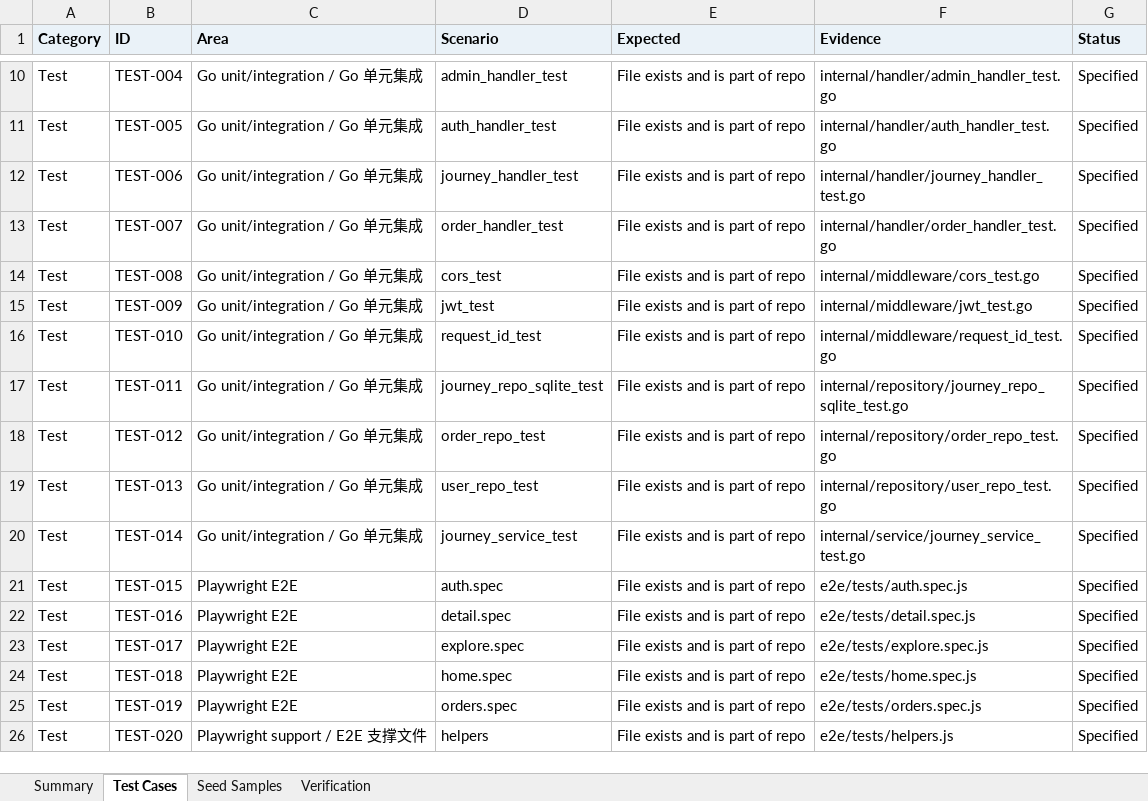
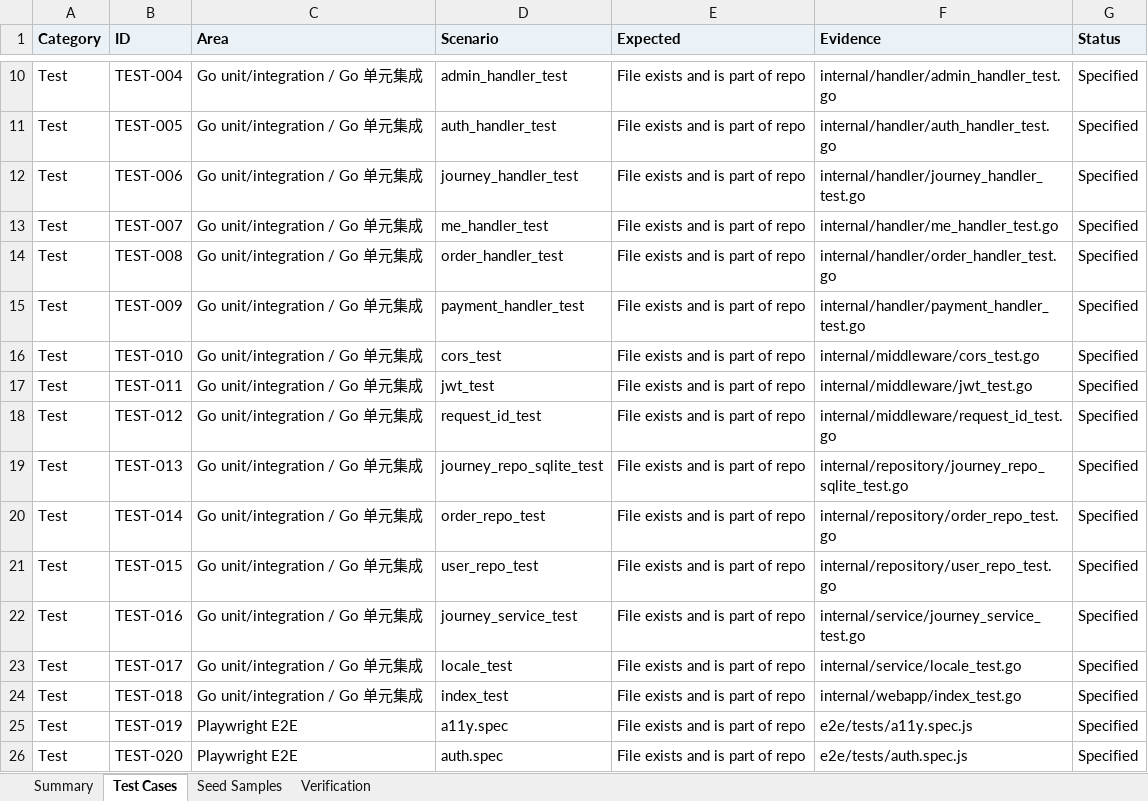
Before and after one commit to LibertychaserUS/100-journeys, an Excel workbook: app.xlsx, sheet Test Cases, drawn as a sheet; only a part is shown, gaps mark what is left out; values as stored, in another font and other column widths than the file's, no borders; the diff covers the shown part only; the diff names each change by its address in the sheet, - before the commit and + after, or states it on an @@ line.

Commit message:
docs: design spec, API contract and test matrix for the redesign
- DDD-spec rewritten for the Lantern Night system (role rules, contrast table,
  page contract, checkout and routing behaviour)
- api-contract: ?lang, locale, saved journeys, MBTI, recharge tiers and bonus
- SDD/TDD: new requirements and test IDs; regenerated docs/generated + app.xlsx
- README: both themes and bilingual UI, 63 Playwright tests

```diff
--- a/app.xlsx (sheet Test Cases)
+++ b/app.xlsx (sheet Test Cases)
-D13 (Scenario): order_handler_test
+D13 (Scenario): me_handler_test
-F13 (Evidence): internal/handler/order_handler_test.go
+F13 (Evidence): internal/handler/me_handler_test.go
-D14 (Scenario): cors_test
+D14 (Scenario): order_handler_test
-F14 (Evidence): internal/middleware/cors_test.go
+F14 (Evidence): internal/handler/order_handler_test.go
-D15 (Scenario): jwt_test
+D15 (Scenario): payment_handler_test
-F15 (Evidence): internal/middleware/jwt_test.go
+F15 (Evidence): internal/handler/payment_handler_test.go
-D16 (Scenario): request_id_test
+D16 (Scenario): cors_test
-F16 (Evidence): internal/middleware/request_id_test.go
+F16 (Evidence): internal/middleware/cors_test.go
-D17 (Scenario): journey_repo_sqlite_test
+D17 (Scenario): jwt_test
-F17 (Evidence): internal/repository/journey_repo_sqlite_test.go
+F17 (Evidence): internal/middleware/jwt_test.go
-D18 (Scenario): order_repo_test
+D18 (Scenario): request_id_test
-F18 (Evidence): internal/repository/order_repo_test.go
+F18 (Evidence): internal/middleware/request_id_test.go
-D19 (Scenario): user_repo_test
+D19 (Scenario): journey_repo_sqlite_test
-F19 (Evidence): internal/repository/user_repo_test.go
+F19 (Evidence): internal/repository/journey_repo_sqlite_test.go
-D20 (Scenario): journey_service_test
+D20 (Scenario): order_repo_test
-F20 (Evidence): internal/service/journey_service_test.go
+F20 (Evidence): internal/repository/order_repo_test.go
-C21:C24 (Area): Playwright E2E
+C21:C24 (Area): Go unit/integration / Go 单元集成
-D21 (Scenario): auth.spec
+D21 (Scenario): user_repo_test
-F21 (Evidence): e2e/tests/auth.spec.js
+F21 (Evidence): internal/repository/user_repo_test.go
-D22 (Scenario): detail.spec
+D22 (Scenario): journey_service_test
-F22 (Evidence): e2e/tests/detail.spec.js
+F22 (Evidence): internal/service/journey_service_test.go
-D23 (Scenario): explore.spec
+D23 (Scenario): locale_test
-F23 (Evidence): e2e/tests/explore.spec.js
+F23 (Evidence): internal/service/locale_test.go
-D24 (Scenario): home.spec
+D24 (Scenario): index_test
-F24 (Evidence): e2e/tests/home.spec.js
+F24 (Evidence): internal/webapp/index_test.go
-D25 (Scenario): orders.spec
+D25 (Scenario): a11y.spec
-F25 (Evidence): e2e/tests/orders.spec.js
+F25 (Evidence): e2e/tests/a11y.spec.js
-C26 (Area): Playwright support / E2E 支撑文件
+C26 (Area): Playwright E2E
-D26 (Scenario): helpers
+D26 (Scenario): auth.spec
-F26 (Evidence): e2e/tests/helpers.js
+F26 (Evidence): e2e/tests/auth.spec.js
```
Also changed, not shown: 13 added rows and 56 edited cells elsewhere in this sheet, sheet Seed Samples, sheet Summary, 15 other files.
